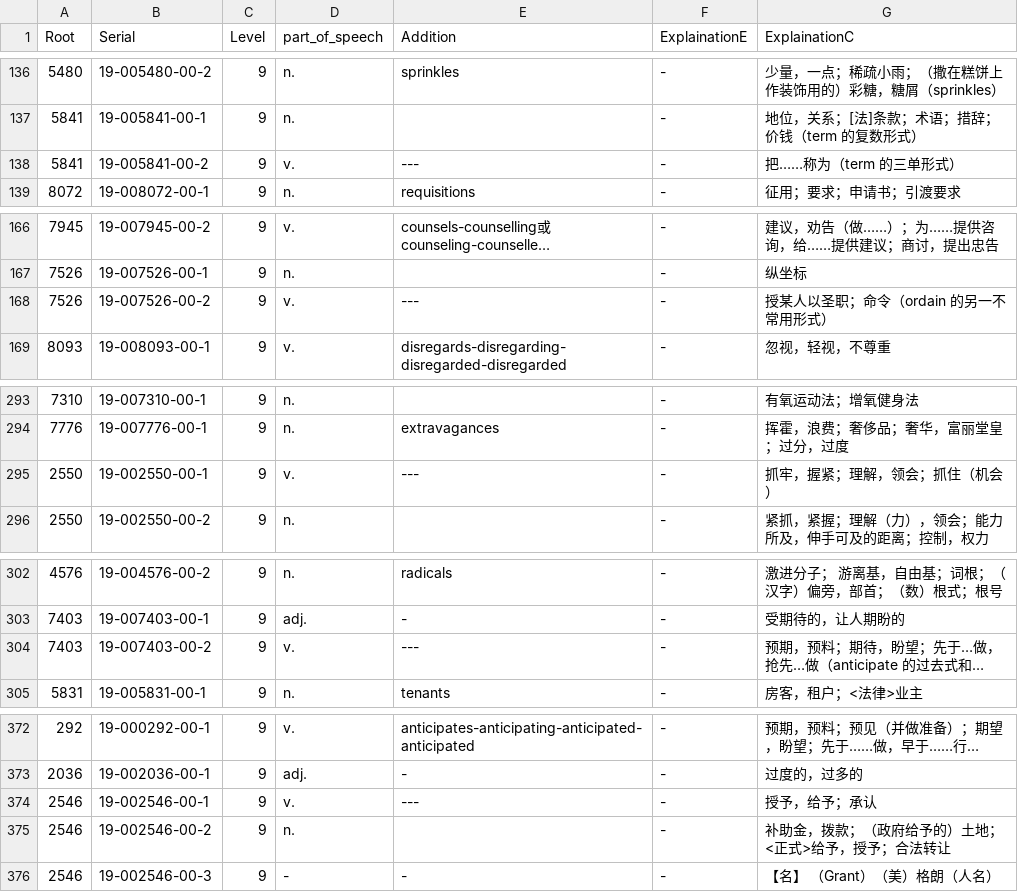
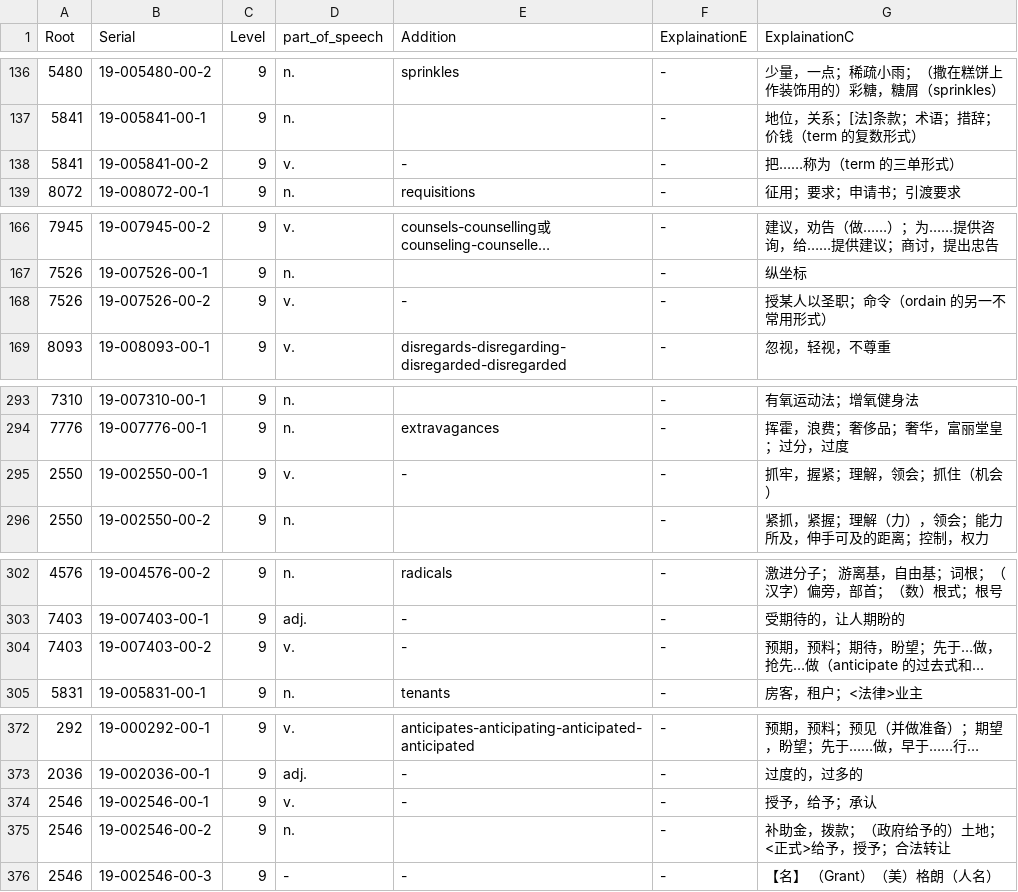
Before and after one commit to DontMissChestNut/Lexiconia, a CSV file: WrodsProecess/LexiconiaApp/data/card_details_youdao_test.csv, drawn as a sheet; only a part is shown, gaps mark what is left out; long unchanged cells end in …; the diff covers the shown part only; the diff names each change by its address in the sheet, - before the commit and + after, or states it on an @@ line.

```diff
--- a/WrodsProecess/LexiconiaApp/data/card_details_youdao_test.csv
+++ b/WrodsProecess/LexiconiaApp/data/card_details_youdao_test.csv
-E138 (Addition): ---
+E138 (Addition): -
-E168 (Addition): ---
+E168 (Addition): -
-E295 (Addition): ---
+E295 (Addition): -
-E304 (Addition): ---
+E304 (Addition): -
-E374 (Addition): ---
+E374 (Addition): -
```
Also changed, not shown: 10 edited cells elsewhere in this file, 10 other files.
